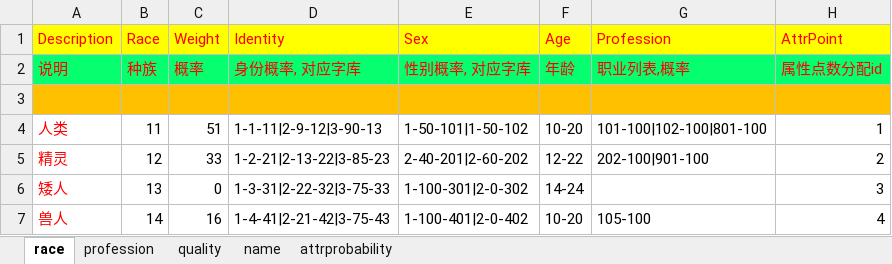
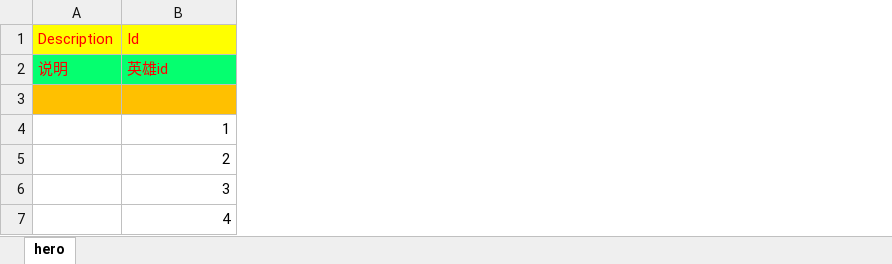
Before and after one commit to lori227/Fighter, an Excel workbook: Resource/excel/hero.xlsx, sheet hero, drawn as a sheet; values as stored, in another font and other column widths than the file's, no borders; removed rows and columns are numbered as before the commit, all else as after; the diff names each change by its address in the sheet, - before the commit and + after, or states it on an @@ line.

```diff
--- a/Resource/excel/hero.xlsx (sheet hero)
+++ b/Resource/excel/hero.xlsx (sheet hero)
-sheet tab: race
+sheet tab: hero
-sheet tab: profession
-sheet tab: quality
-sheet tab: name
-sheet tab: attrprobability
-column B (Race), rows 2-7: 种族 |  | 11 | 12 | 13 | 14
-column C (Weight), rows 2-7: 概率 |  | 51 | 33 | 0 | 16
-column D (Identity), rows 2-7: 身份概率, 对应字库 |  | 1-1-11|2-9-12|3-90-13 | 1-2-21|2-13-22|3-85-23 | 1-3-31|2-22-32|3-75-33 | 1-4-41|2-21-42|3-75-43
-column E (Sex), rows 2-7: 性别概率, 对应字库 |  | 1-50-101|1-50-102 | 2-40-201|2-60-202 | 1-100-301|2-0-302 | 1-100-401|2-0-402
-column F (Age), rows 2-7: 年龄 |  | 10-20 | 12-22 | 14-24 | 10-20
-column G (Profession), rows 2-7: 职业列表,概率 |  | 101-100|102-100|801-100 | 202-100|901-100 |  | 105-100
-B1: AttrPoint
+B1: Id
-B2 (Id): 属性点数分配id
+B2 (Id): 英雄id
-A4 (Description): 人类
+A4 (Description): (empty)
-A5 (Description): 精灵
+A5 (Description): (empty)
-A6 (Description): 矮人
+A6 (Description): (empty)
-A7 (Description): 兽人
+A7 (Description): (empty)
```
Also changed, not shown: Resource/excel/class.xlsx, Resource/excel/enter.xlsx, 41 other files.
